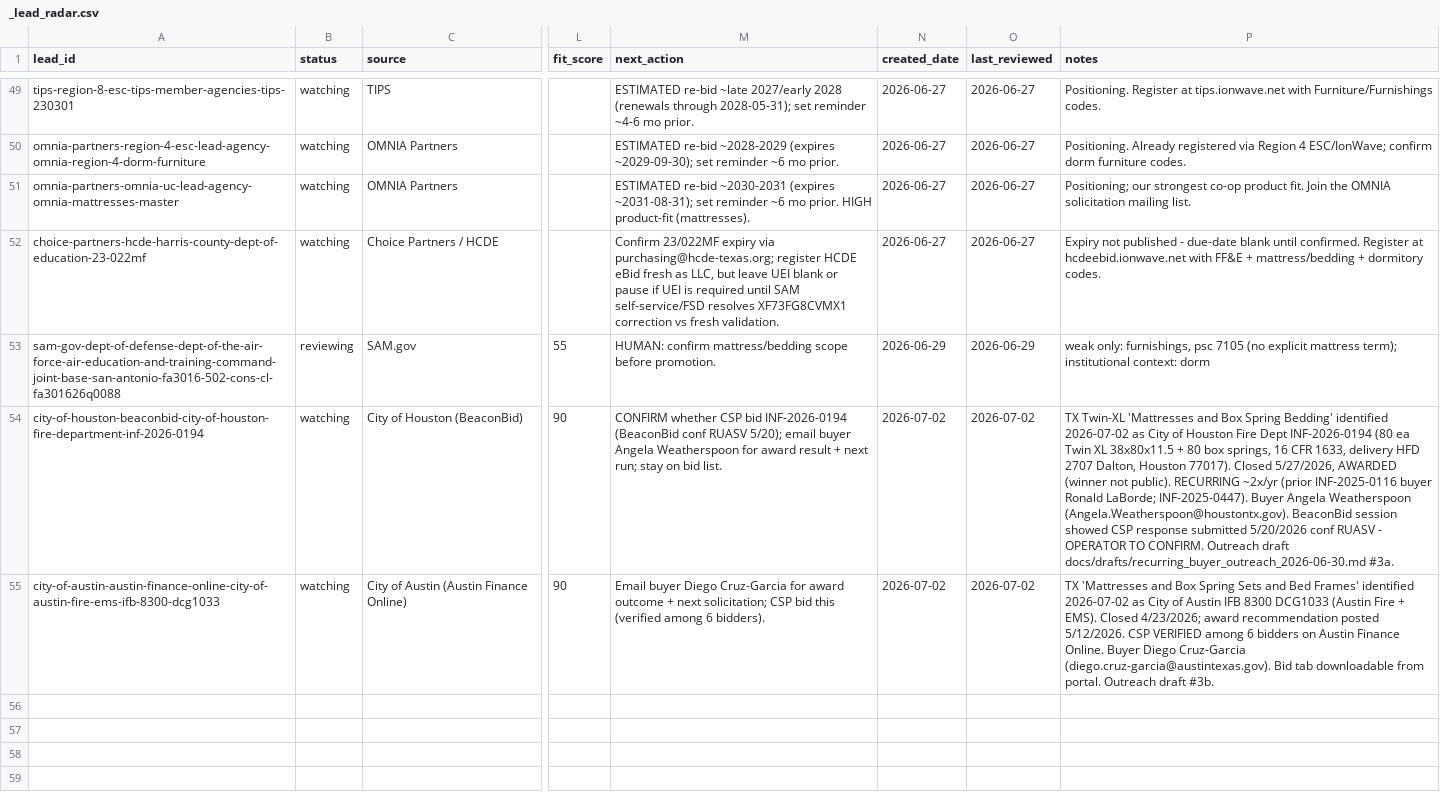
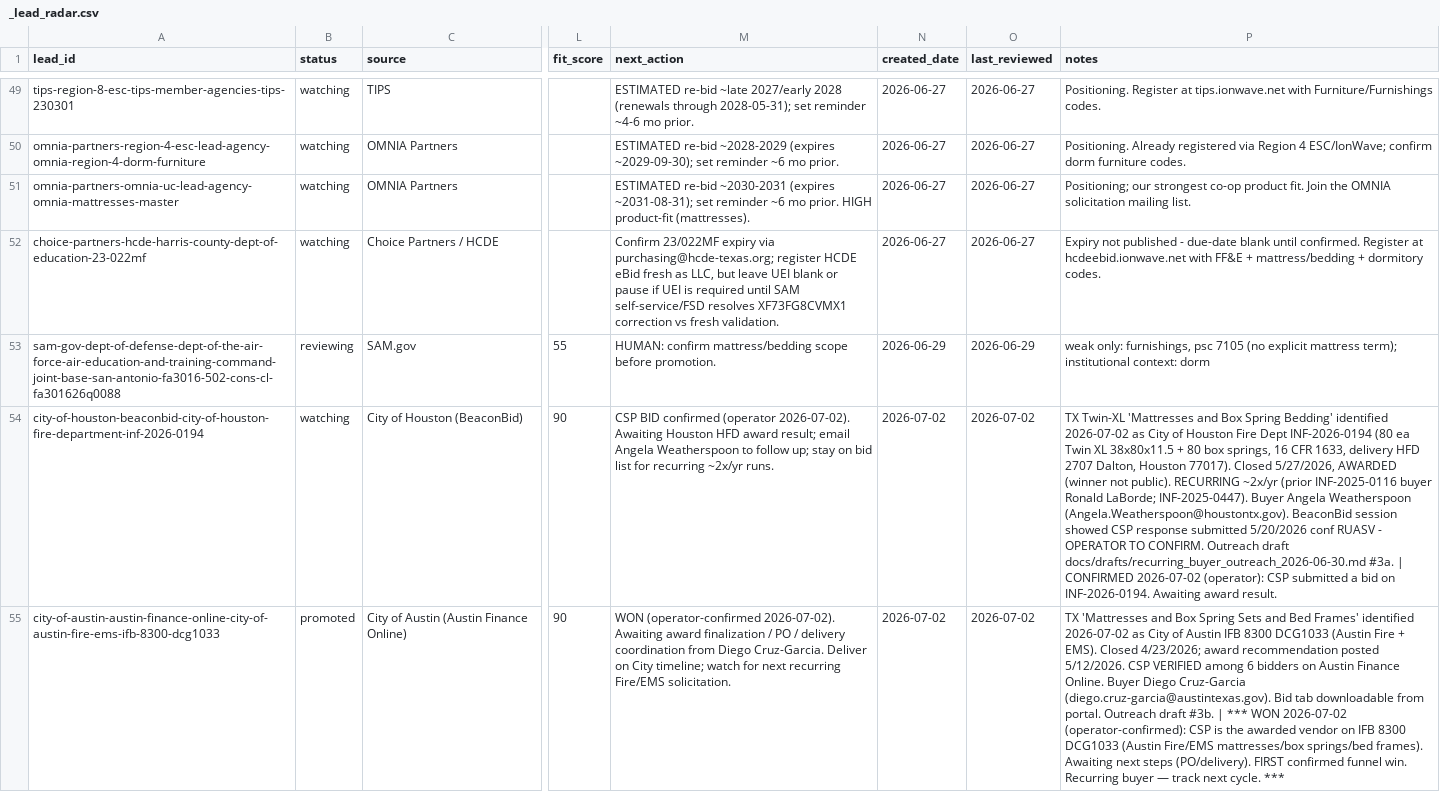
Before and after one commit to beford782/Silverline-Sleep-Procurement, a CSV file: leads/review/_lead_radar.csv, drawn as a sheet; only a part is shown, gaps mark what is left out; the diff names each change by its address in the sheet, - before the commit and + after, or states it on an @@ line.

```diff
--- a/leads/review/_lead_radar.csv
+++ b/leads/review/_lead_radar.csv
-M54 (next_action): CONFIRM whether CSP bid INF-2026-0194 (BeaconBid conf RUASV 5/20); email buyer Angela Weatherspoon for award result + next run; stay on bid list.
+M54 (next_action): CSP BID confirmed (operator 2026-07-02). Awaiting Houston HFD award result; email Angela Weatherspoon to follow up; stay on bid list for recurring ~2x/yr runs.
-P54 (notes): …docs/drafts/recurring_buyer_outreach_2026-06-30.md #3a.
+P54 (notes): …docs/drafts/recurring_buyer_outreach_2026-06-30.md #3a. | CONFIRMED 2026-07-02 (operator): CSP submitted a bid on INF-2026-0194. Awaiting award result.
-B55 (status): watching
+B55 (status): promoted
-M55 (next_action): Email buyer Diego Cruz-Garcia for award outcome + next solicitation; CSP bid this (verified among 6 bidders).
+M55 (next_action): WON (operator-confirmed 2026-07-02). Awaiting award finalization / PO / delivery coordination from Diego Cruz-Garcia. Deliver on City timeline; watch for next recurring Fire/EMS solicitation.
-P55 (notes): …draft #3b.
+P55 (notes): …draft #3b. | *** WON 2026-07-02 (operator-confirmed): CSP is the awarded vendor on IFB 8300 DCG1033 (Austin Fire/EMS mattresses/box springs/bed frames). Awaiting next steps (PO/delivery). FIRST confirmed funnel win. Recurring buyer — track next cycle. ***
```
Also changed, not shown: 1 other file.
